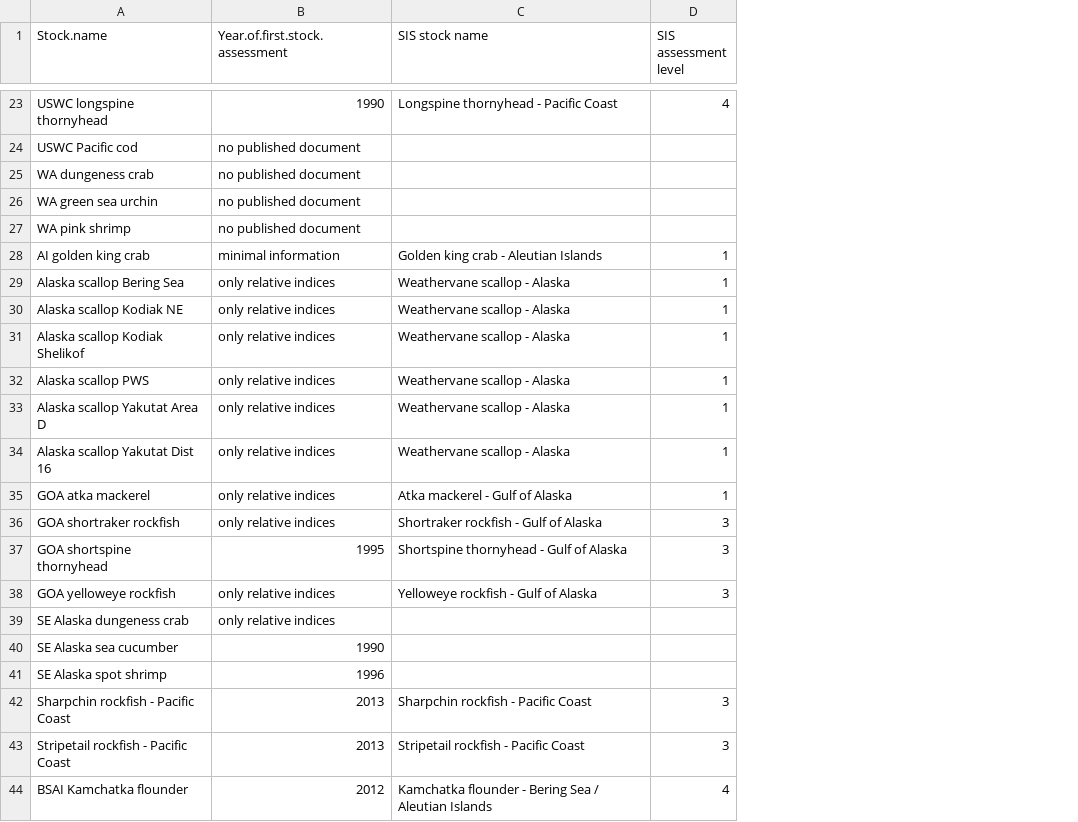
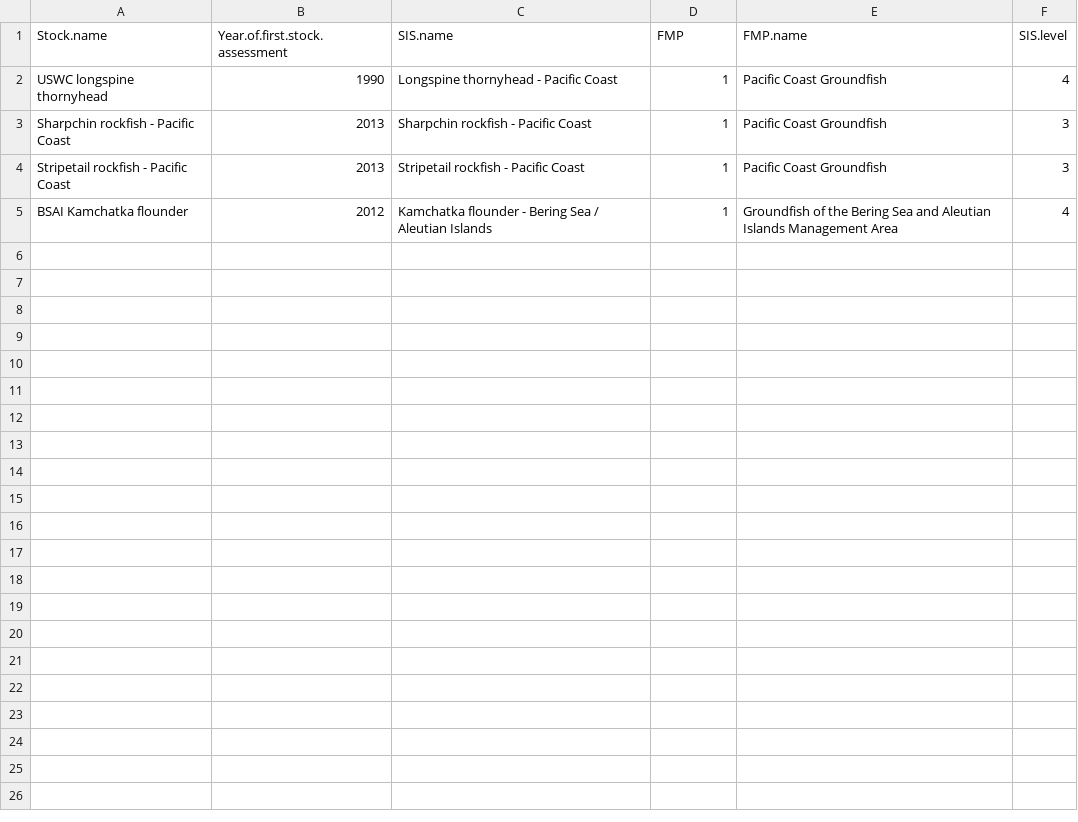
Before and after one commit to Philipp-Neubauer/FirstAssessment, a CSV file: dataset_missed_SIS.csv, drawn as a sheet; only a part is shown, gaps mark what is left out; removed rows and columns are numbered as before the commit, all else as after; the diff covers the shown part only; the diff names each change by its address in the sheet, - before the commit and + after, or states it on an @@ line.

```diff
--- a/dataset_missed_SIS.csv
+++ b/dataset_missed_SIS.csv
+column E (FMP.name), rows 2-5: Pacific Coast Groundfish | Pacific Coast Groundfish | Pacific Coast Groundfish | Groundfish of the Bering Sea and Aleutian Islands Management Area
+column F (SIS.level), rows 2-5: 4 | 3 | 3 | 4
-C1: SIS stock name
+C1: SIS.name
-D1: SIS assessment level
+D1: FMP
-D2 (FMP): 4
+D2 (FMP): 1
-row 24: USWC Pacific cod | no published document
-row 25: WA dungeness crab | no published document
-row 26: WA green sea urchin | no published document
-row 27: WA pink shrimp | no published document
-row 28: AI golden king crab | minimal information | Golden king crab - Aleutian Islands | 1
-row 29: Alaska scallop Bering Sea | only relative indices | Weathervane scallop - Alaska | 1
-row 30: Alaska scallop Kodiak NE | only relative indices | Weathervane scallop - Alaska | 1
-row 31: Alaska scallop Kodiak Shelikof | only relative indices | Weathervane scallop - Alaska | 1
-row 32: Alaska scallop PWS | only relative indices | Weathervane scallop - Alaska | 1
-row 33: Alaska scallop Yakutat Area D | only relative indices | Weathervane scallop - Alaska | 1
-row 34: Alaska scallop Yakutat Dist 16 | only relative indices | Weathervane scallop - Alaska | 1
-row 35: GOA atka mackerel | only relative indices | Atka mackerel - Gulf of Alaska | 1
-row 36: GOA shortraker rockfish | only relative indices | Shortraker rockfish - Gulf of Alaska | 3
-row 37: GOA shortspine thornyhead | 1995 | Shortspine thornyhead - Gulf of Alaska | 3
-row 38: GOA yelloweye rockfish | only relative indices | Yelloweye rockfish - Gulf of Alaska | 3
-row 39: SE Alaska dungeness crab | only relative indices
-row 40: SE Alaska sea cucumber | 1990
-row 41: SE Alaska spot shrimp | 1996
-D3:D4 (FMP): 3
+D3:D4 (FMP): 1
-D5 (FMP): 4
+D5 (FMP): 1
```
Also changed, not shown: 21 removed rows elsewhere in this file, dataset_appendix.csv, 2 other files.
